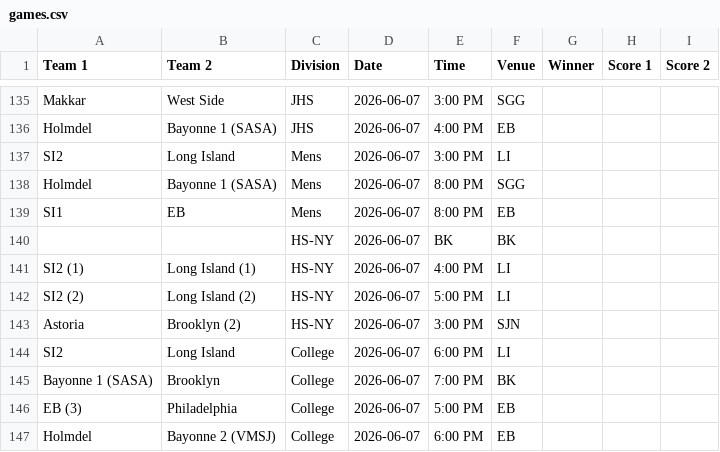
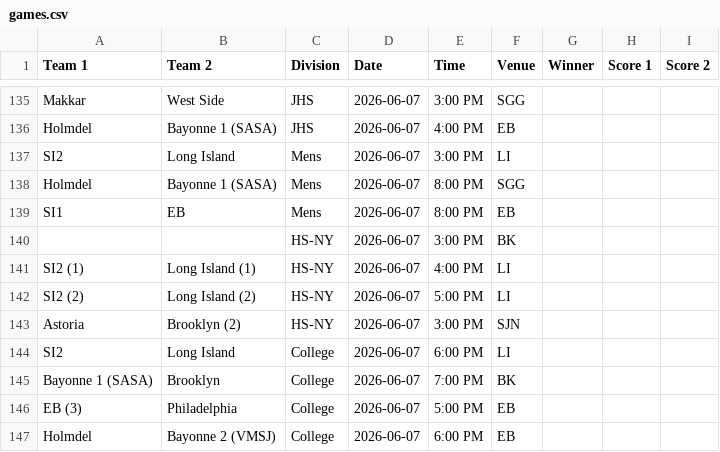
Before and after one commit to nacopticleague/mygamestab, a CSV file: data/games.csv, drawn as a sheet; only a part is shown, gaps mark what is left out.

Commit message:
Update data/games.csv from Google Sheet

```diff
--- a/data/games.csv
+++ b/data/games.csv
@@ -139,3 +139,3 @@ Holmdel,Bayonne 1 (SASA),Mens,2026-06-07,8:00 PM,SGG,,,
 SI1,EB,Mens,2026-06-07,8:00 PM,EB,,,
-,,HS-NY,2026-06-07,BK,BK,,,
+,,HS-NY,2026-06-07,3:00 PM,BK,,,
 SI2 (1),Long Island (1),HS-NY,2026-06-07,4:00 PM,LI,,,
```
